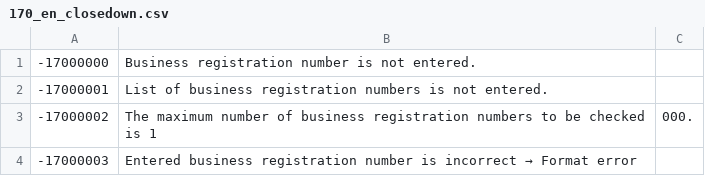
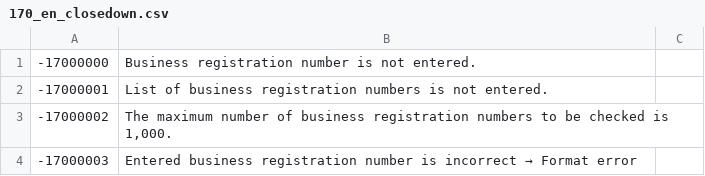
Before and after one commit to linkhub-sdk/popbill.exception, a CSV file: 170_en_closedown.csv, drawn as a sheet.

Commit message:
closedown view error fixed

```diff
--- a/170_en_closedown.csv
+++ b/170_en_closedown.csv
@@ -2,3 +2,3 @@
 -17000001,List of business registration numbers is not entered.
--17000002,The maximum number of business registration numbers to be checked is 1,000.
+-17000002,"The maximum number of business registration numbers to be checked is 1,000."
 -17000003,Entered business registration number is incorrect → Format error
```
